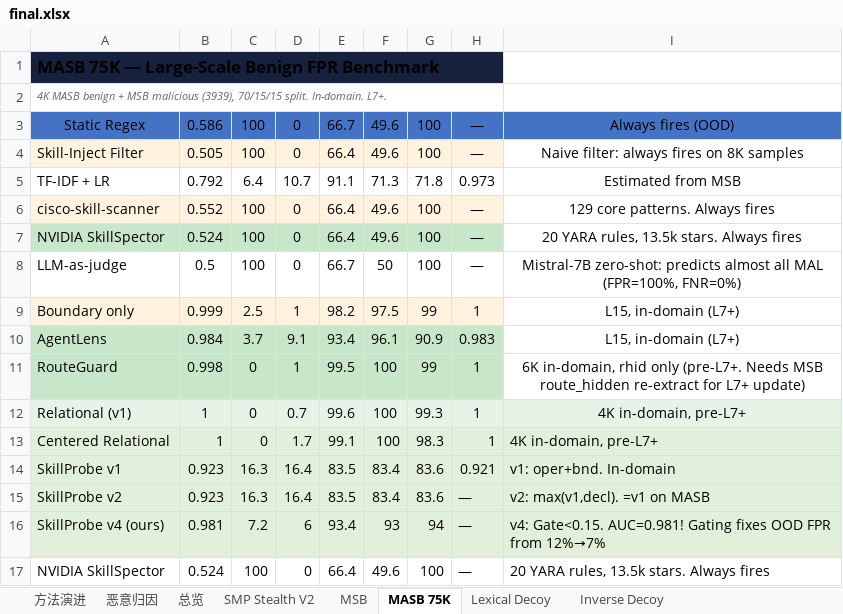
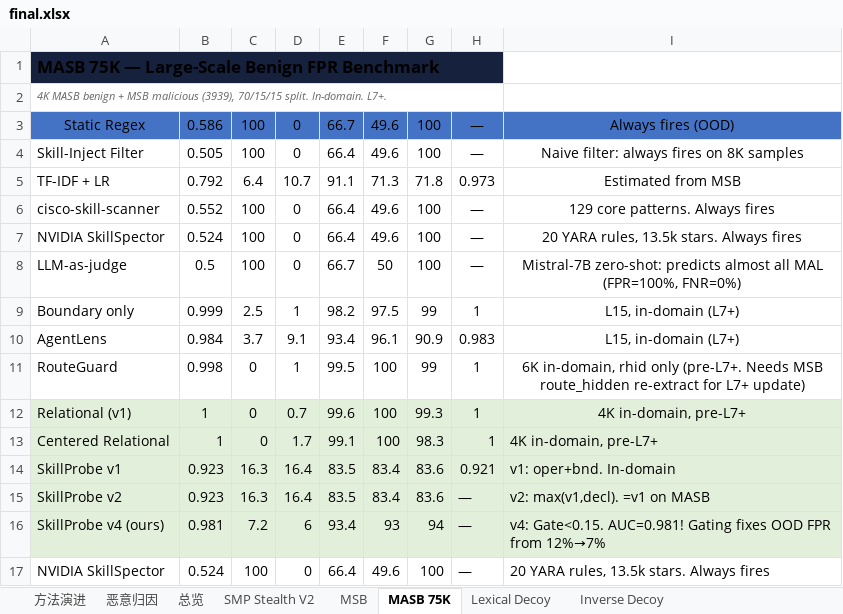
Before and after one commit to lory7c/LatentTriad, an Excel workbook: final.xlsx, sheet MASB 75K, drawn as a sheet; values as stored, in another font and other column widths than the file's, no borders; the diff names each change by its address in the sheet, - before the commit and + after, or states it on an @@ line.

Commit message:
Only our 5 method iterations green. Others no fill.

```diff
--- a/final.xlsx (sheet MASB 75K)
+++ b/final.xlsx (sheet MASB 75K)
-A4:H4 fill: #FFF3E0
+A4:H4 fill: none
-A6:H6 fill: #FFF3E0
+A6:H6 fill: none
-A7:H7 fill: #C8E6C9
+A7:H7 fill: none
-A9:H9 fill: #FFF3E0
+A9:H9 fill: none
-A10:H11 fill: #C8E6C9
+A10:H11 fill: none
```
Also changed, not shown: sheet Inverse Decoy, sheet Lexical Decoy, sheet MSB, sheet SMP Stealth V2, 1 other file.
